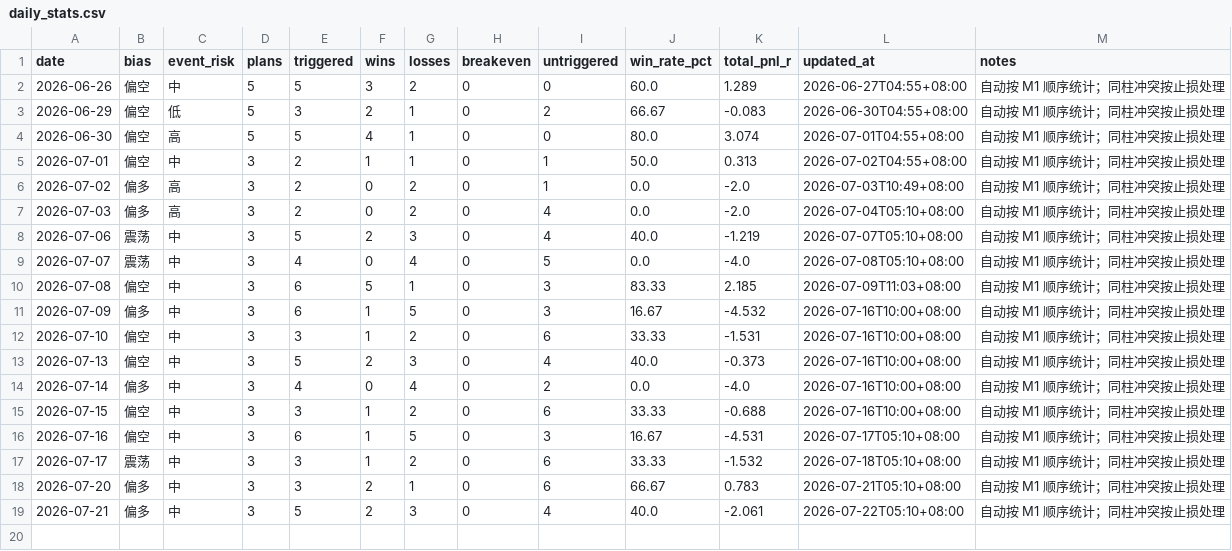
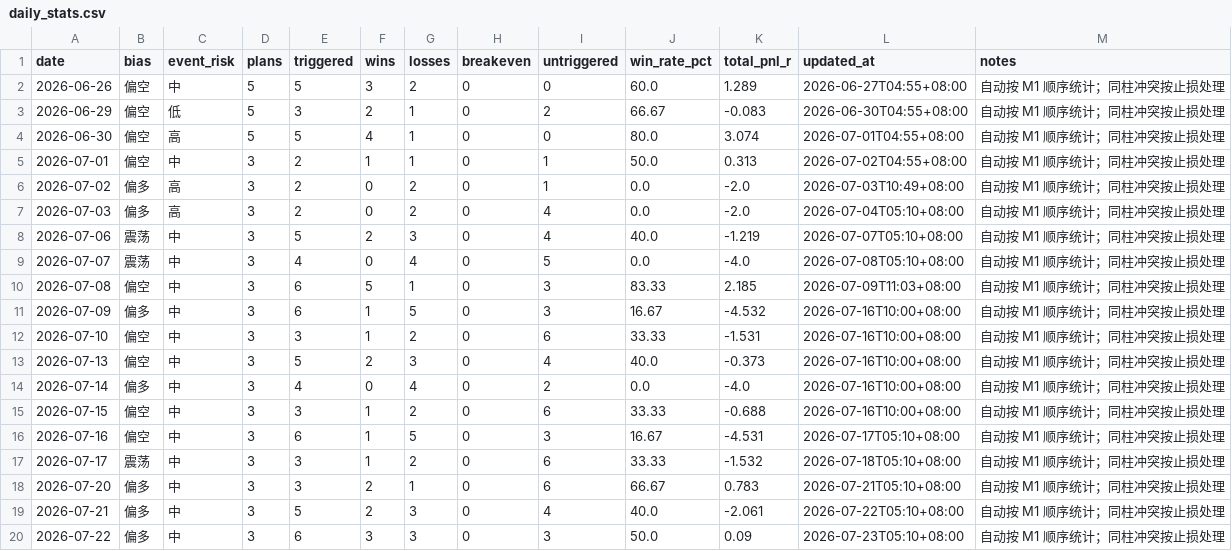
Before and after one commit to MatrixChoi/gold-advisor-dashboard, a CSV file: data/daily_stats.csv, drawn as a sheet.

```diff
--- a/data/daily_stats.csv
+++ b/data/daily_stats.csv
@@ -19 +19,2 @@ date,bias,event_risk,plans,triggered,wins,losses,breakeven,untriggered,win_rate_
 2026-07-21,偏多,中,3,5,2,3,0,4,40.0,-2.061,2026-07-22T05:10+08:00,自动按 M1 顺序统计；同柱冲突按止损处理
+2026-07-22,偏多,中,3,6,3,3,0,3,50.0,0.09,2026-07-23T05:10+08:00,自动按 M1 顺序统计；同柱冲突按止损处理
```
Also changed, not shown: data/trades.csv, 3 other files.
